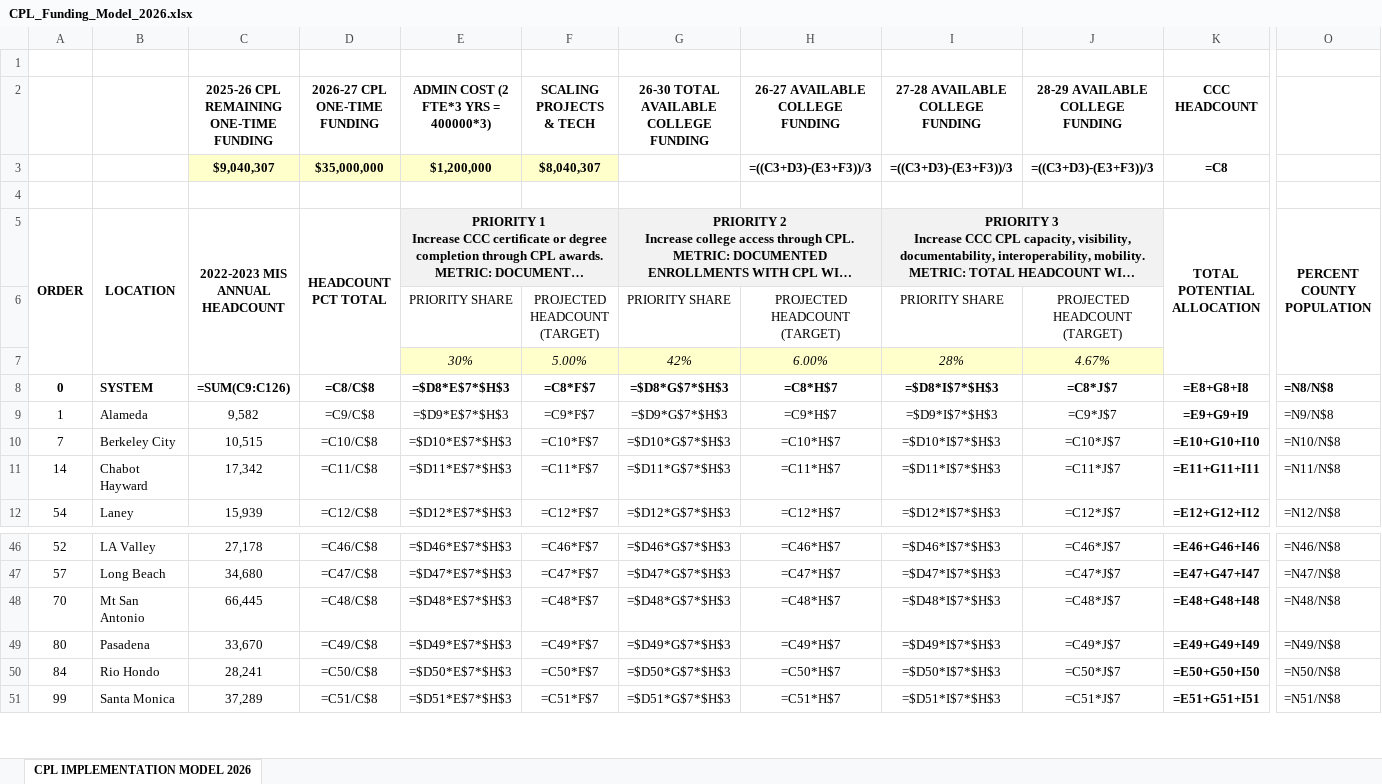
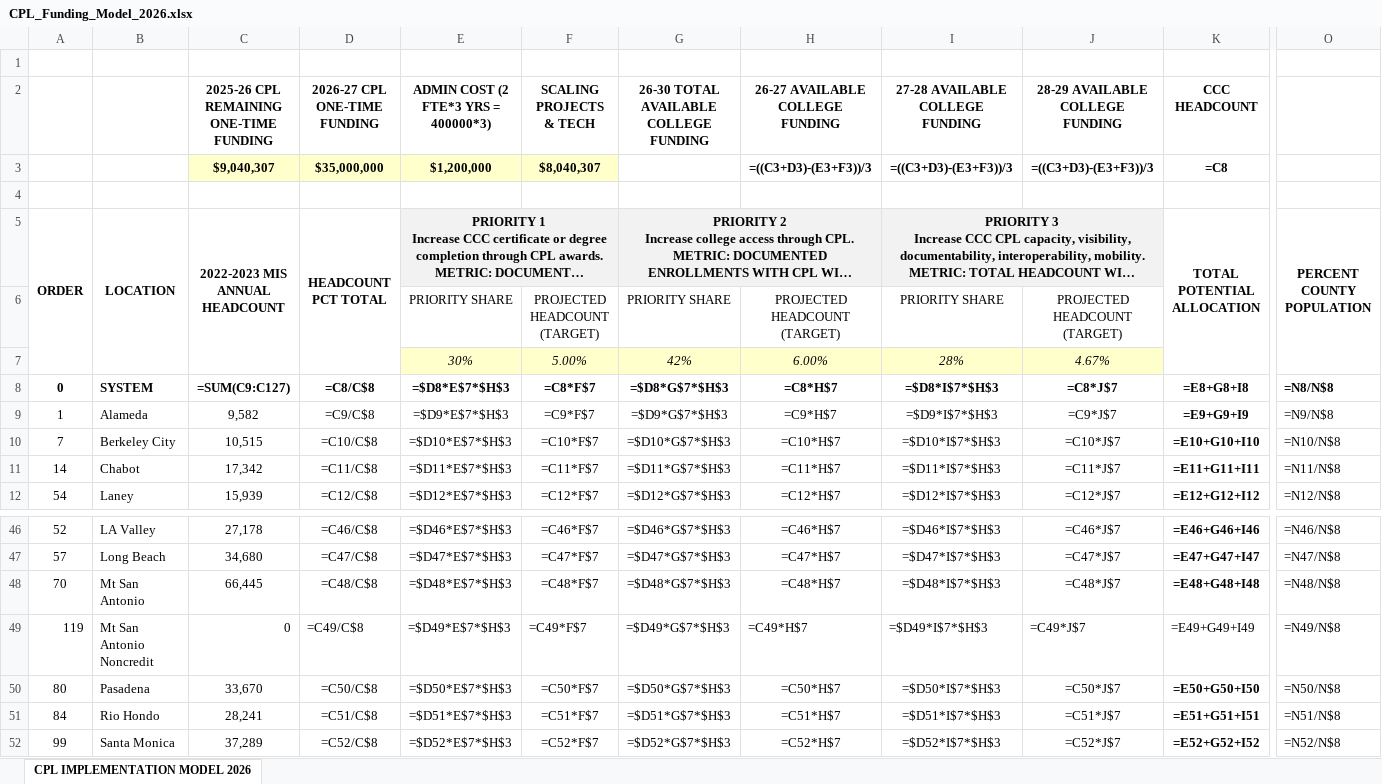
Before and after one commit to CPL-Initiative/cpl-project-tracker, an Excel workbook: funding/CPL_Funding_Model_2026.xlsx, sheet CPL IMPLEMENTATION MODEL 2026, drawn as a sheet; only a part is shown, gaps mark what is left out; long unchanged cells end in …; values as stored, in another font and other column widths than the file's, no borders; formulas without a stored value are shown as written; addresses are those after the commit; rows hold the shown columns only; the diff covers the shown part only; the diff names each change by its address in the sheet, - before the commit and + after, or states it on an @@ line.

```diff
--- a/funding/CPL_Funding_Model_2026.xlsx (sheet CPL IMPLEMENTATION MODEL 2026)
+++ b/funding/CPL_Funding_Model_2026.xlsx (sheet CPL IMPLEMENTATION MODEL 2026)
-C8: =SUM(C9:C126)
+C8: =SUM(C9:C127)
-B11: Chabot Hayward
+B11: Chabot
+row 49: 119 | Mt San Antonio Noncredit | 0 | =C49/C$8 | =$D49*E$7*$H$3 | =C49*F$7 | =$D49*G$7*$H$3 | =C49*H$7 | =$D49*I$7*$H$3 | =C49*J$7 | =E49+G49+I49 | =N49/N$8
-D50 (2026-27 CPL ONE-TIME FUNDING): =C49/C$8
+D50 (2026-27 CPL ONE-TIME FUNDING): =C50/C$8
-E50: =$D49*E$7*$H$3
+E50: =$D50*E$7*$H$3
-F50 (SCALING PROJECTS & TECH): =C49*F$7
+F50 (SCALING PROJECTS & TECH): =C50*F$7
-G50: =$D49*G$7*$H$3
+G50: =$D50*G$7*$H$3
-H50 (26-27 AVAILABLE COLLEGE FUNDING): =C49*H$7
+H50 (26-27 AVAILABLE COLLEGE FUNDING): =C50*H$7
-I50 (27-28 AVAILABLE COLLEGE FUNDING): =$D49*I$7*$H$3
+I50 (27-28 AVAILABLE COLLEGE FUNDING): =$D50*I$7*$H$3
-J50 (28-29 AVAILABLE COLLEGE FUNDING): =C49*J$7
+J50 (28-29 AVAILABLE COLLEGE FUNDING): =C50*J$7
-K50 (CCC HEADCOUNT): =E49+G49+I49
+K50 (CCC HEADCOUNT): =E50+G50+I50
-O50: =N49/N$8
+O50: =N50/N$8
-D51 (2026-27 CPL ONE-TIME FUNDING): =C50/C$8
+D51 (2026-27 CPL ONE-TIME FUNDING): =C51/C$8
-E51: =$D50*E$7*$H$3
+E51: =$D51*E$7*$H$3
-F51 (SCALING PROJECTS & TECH): =C50*F$7
+F51 (SCALING PROJECTS & TECH): =C51*F$7
-G51: =$D50*G$7*$H$3
+G51: =$D51*G$7*$H$3
-H51 (26-27 AVAILABLE COLLEGE FUNDING): =C50*H$7
+H51 (26-27 AVAILABLE COLLEGE FUNDING): =C51*H$7
-I51 (27-28 AVAILABLE COLLEGE FUNDING): =$D50*I$7*$H$3
+I51 (27-28 AVAILABLE COLLEGE FUNDING): =$D51*I$7*$H$3
-J51 (28-29 AVAILABLE COLLEGE FUNDING): =C50*J$7
+J51 (28-29 AVAILABLE COLLEGE FUNDING): =C51*J$7
-K51 (CCC HEADCOUNT): =E50+G50+I50
+K51 (CCC HEADCOUNT): =E51+G51+I51
-O51: =N50/N$8
+O51: =N51/N$8
-D52 (2026-27 CPL ONE-TIME FUNDING): =C51/C$8
+D52 (2026-27 CPL ONE-TIME FUNDING): =C52/C$8
-E52: =$D51*E$7*$H$3
+E52: =$D52*E$7*$H$3
-F52 (SCALING PROJECTS & TECH): =C51*F$7
+F52 (SCALING PROJECTS & TECH): =C52*F$7
-G52: =$D51*G$7*$H$3
+G52: =$D52*G$7*$H$3
-H52 (26-27 AVAILABLE COLLEGE FUNDING): =C51*H$7
+H52 (26-27 AVAILABLE COLLEGE FUNDING): =C52*H$7
-I52 (27-28 AVAILABLE COLLEGE FUNDING): =$D51*I$7*$H$3
+I52 (27-28 AVAILABLE COLLEGE FUNDING): =$D52*I$7*$H$3
-J52 (28-29 AVAILABLE COLLEGE FUNDING): =C51*J$7
+J52 (28-29 AVAILABLE COLLEGE FUNDING): =C52*J$7
-K52 (CCC HEADCOUNT): =E51+G51+I51
+K52 (CCC HEADCOUNT): =E52+G52+I52
-O52: =N51/N$8
+O52: =N52/N$8
```
Also changed, not shown: 676 edited cells and merged cells elsewhere in this sheet, 11 other files.
